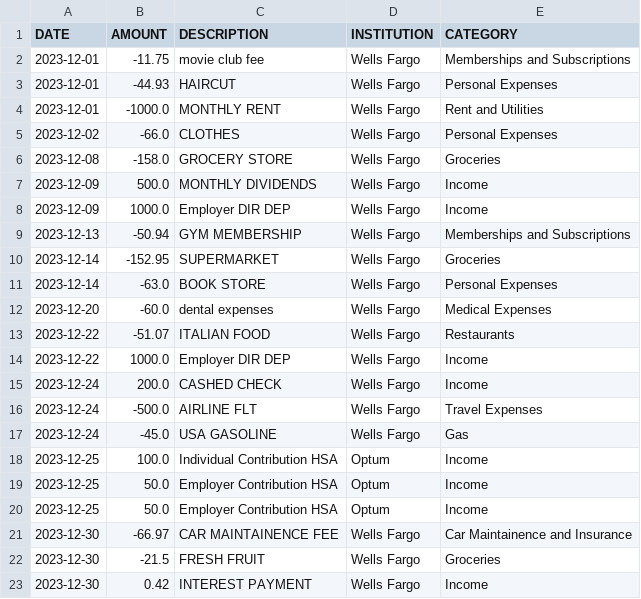
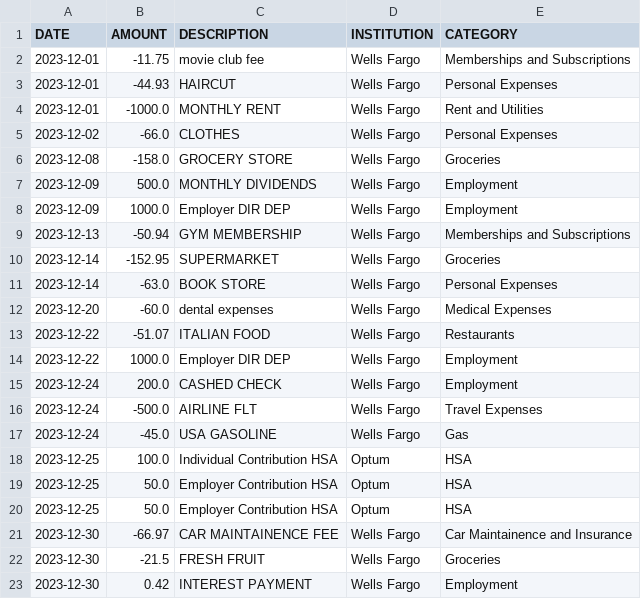
Before and after one commit to diegosol127/FinanceTools, a CSV file: Outputs/Sorted_Transactions_2023_12.csv, drawn as a sheet.

```diff
--- a/Outputs/Sorted_Transactions_2023_12.csv
+++ b/Outputs/Sorted_Transactions_2023_12.csv
@@ -6,4 +6,4 @@ DATE,AMOUNT,DESCRIPTION,INSTITUTION,CATEGORY
 2023-12-08,-158.0,GROCERY STORE,Wells Fargo,Groceries
-2023-12-09,500.0,MONTHLY DIVIDENDS,Wells Fargo,Income
-2023-12-09,1000.0,Employer DIR DEP,Wells Fargo,Income
+2023-12-09,500.0,MONTHLY DIVIDENDS,Wells Fargo,Employment
+2023-12-09,1000.0,Employer DIR DEP,Wells Fargo,Employment
 2023-12-13,-50.94,GYM MEMBERSHIP,Wells Fargo,Memberships and Subscriptions
@@ -13,11 +13,11 @@ DATE,AMOUNT,DESCRIPTION,INSTITUTION,CATEGORY
 2023-12-22,-51.07,ITALIAN FOOD,Wells Fargo,Restaurants
-2023-12-22,1000.0,Employer DIR DEP,Wells Fargo,Income
-2023-12-24,200.0,CASHED CHECK,Wells Fargo,Income
+2023-12-22,1000.0,Employer DIR DEP,Wells Fargo,Employment
+2023-12-24,200.0,CASHED CHECK,Wells Fargo,Employment
 2023-12-24,-500.0,AIRLINE FLT,Wells Fargo,Travel Expenses
 2023-12-24,-45.0,USA GASOLINE,Wells Fargo,Gas
-2023-12-25,100.0,Individual Contribution HSA,Optum,Income
-2023-12-25,50.0,Employer Contribution HSA,Optum,Income
-2023-12-25,50.0,Employer Contribution HSA,Optum,Income
+2023-12-25,100.0,Individual Contribution HSA,Optum,HSA
+2023-12-25,50.0,Employer Contribution HSA,Optum,HSA
+2023-12-25,50.0,Employer Contribution HSA,Optum,HSA
 2023-12-30,-66.97,CAR MAINTAINENCE FEE,Wells Fargo,Car Maintainence and Insurance
 2023-12-30,-21.5,FRESH FRUIT,Wells Fargo,Groceries
-2023-12-30,0.42,INTEREST PAYMENT,Wells Fargo,Income
+2023-12-30,0.42,INTEREST PAYMENT,Wells Fargo,Employment
```
Also changed, not shown: Outputs/Sorted_Transactions_2024_01.csv.
